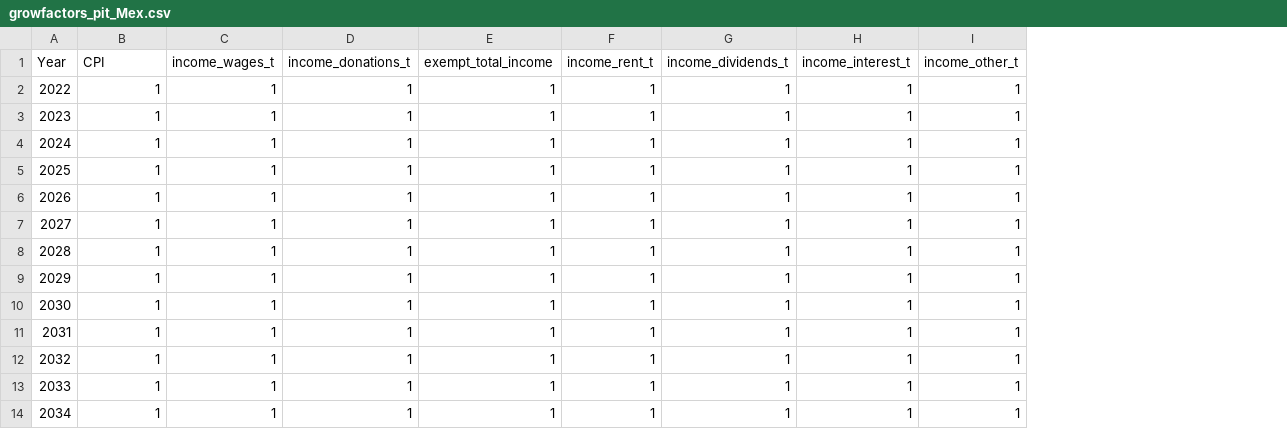
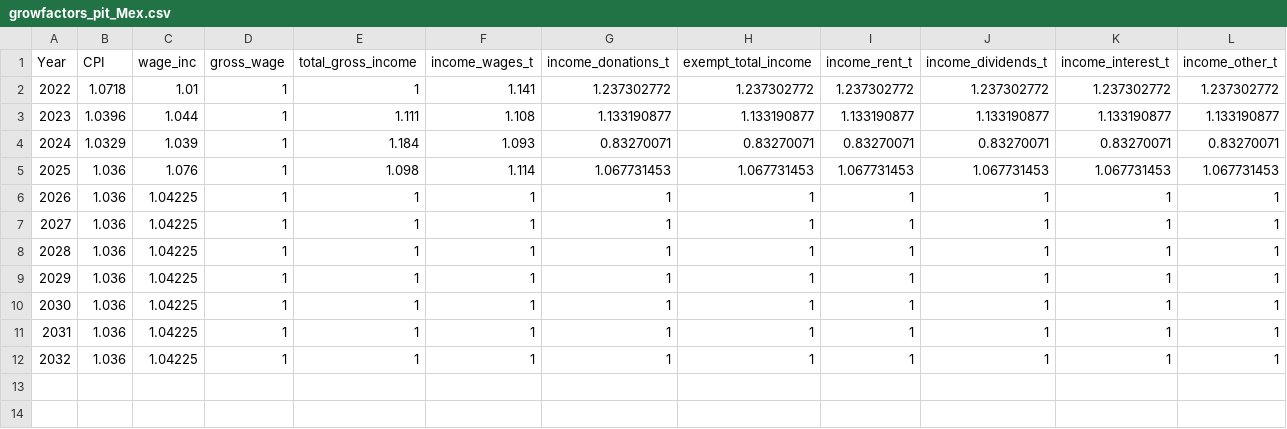
Before and after one commit to sebastiansajie/Uganda-Tax-Microsimulation, a CSV file: taxcalc/growfactors_pit_Mex.csv, drawn as a sheet; only a part is shown; removed rows and columns are numbered as before the commit, all else as after; rows hold the shown columns only; the diff names each change by its address in the sheet, - before the commit and + after, or states it on an @@ line.

```diff
--- a/taxcalc/growfactors_pit_Mex.csv
+++ b/taxcalc/growfactors_pit_Mex.csv
+column B (CPI), rows 6-12: all 1.036
+column C (wage_inc), rows 6-12: all 1.04225
+column E (total_gross_income), rows 6-12: all 1
-D1: CPI
+D1: gross_wage
+row 2: 2022 | 1.0718 | 1.01 | 1 | 1 | 1.141 | 1.237302772 | 1.237302772 | 1.237302772 | 1.237302772 | 1.237302772 | 1.237302772
+row 3: 2023 | 1.0396 | 1.044 | 1 | 1.111 | 1.108 | 1.133190877 | 1.133190877 | 1.133190877 | 1.133190877 | 1.133190877 | 1.133190877
+row 4: 2024 | 1.0329 | 1.039 | 1 | 1.184 | 1.093 | 0.83270071 | 0.83270071 | 0.83270071 | 0.83270071 | 0.83270071 | 0.83270071
+row 5: 2025 | 1.036 | 1.076 | 1 | 1.098 | 1.114 | 1.067731453 | 1.067731453 | 1.067731453 | 1.067731453 | 1.067731453 | 1.067731453
@@ column A (Year) renumbered between rows 6 and 12 @@
-row 9: 2029 | 1 | 1 | 1 | 1 | 1 | 1 | 1 | 1
-row 10: 2030 | 1 | 1 | 1 | 1 | 1 | 1 | 1 | 1
-row 11: 2031 | 1 | 1 | 1 | 1 | 1 | 1 | 1 | 1
-row 12: 2032 | 1 | 1 | 1 | 1 | 1 | 1 | 1 | 1
-row 13: 2033 | 1 | 1 | 1 | 1 | 1 | 1 | 1 | 1
-row 14: 2034 | 1 | 1 | 1 | 1 | 1 | 1 | 1 | 1
```
Also changed, not shown: pit_distribution_table.csv, pit_distribution_table_income_bins.csv, 37 other files.
